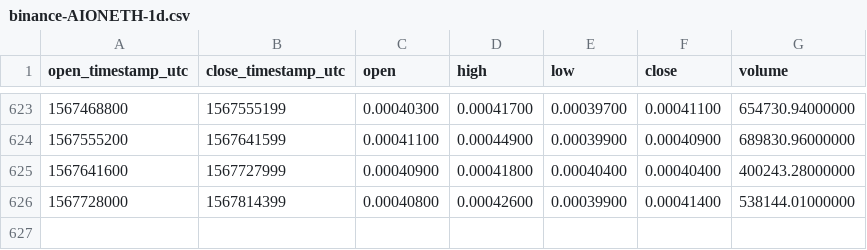
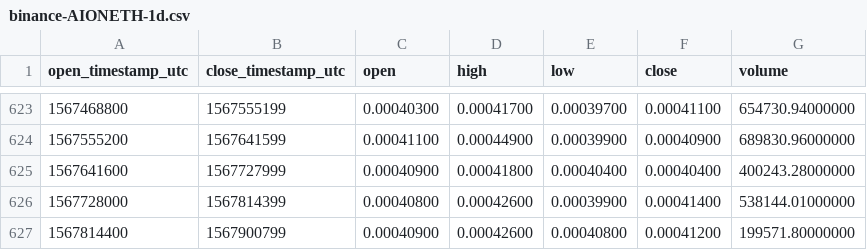
Before and after one commit to cryptobigbro/binance-AIONETH, a CSV file: binance-AIONETH-1d.csv, drawn as a sheet; only a part is shown, gaps mark what is left out; the diff names each change by its address in the sheet, - before the commit and + after, or states it on an @@ line.

Commit message:
Update OHLCV data.

```diff
--- a/binance-AIONETH-1d.csv
+++ b/binance-AIONETH-1d.csv
+row 627: 1567814400 | 1567900799 | 0.00040900 | 0.00042600 | 0.00040800 | 0.00041200 | 199571.80000000
```
Also changed, not shown: 1 other file.
